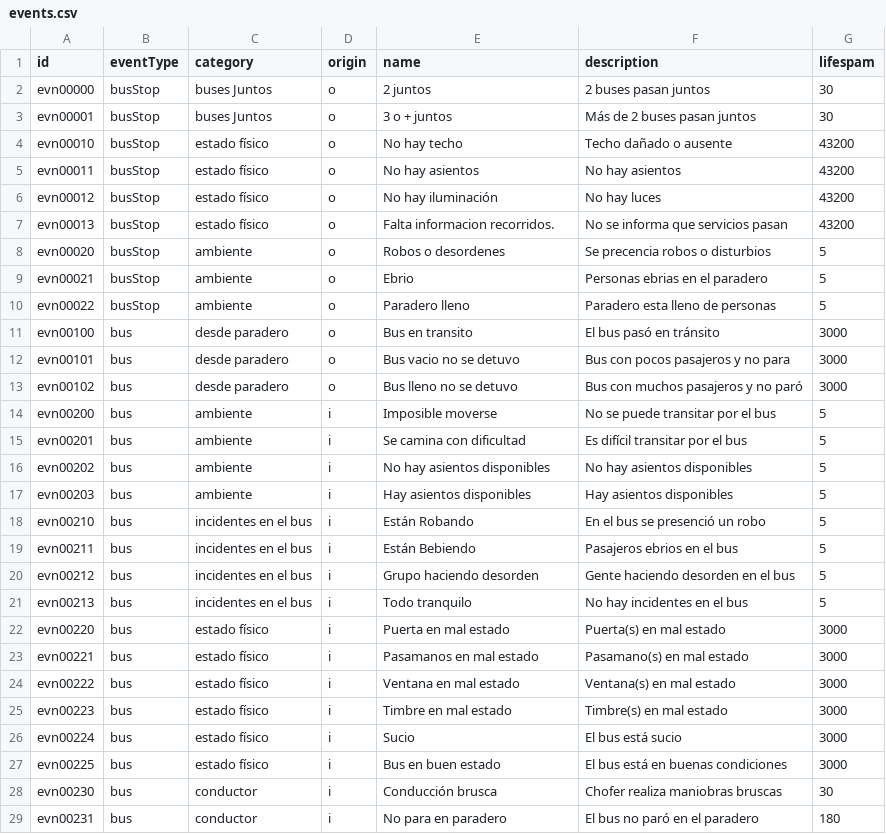
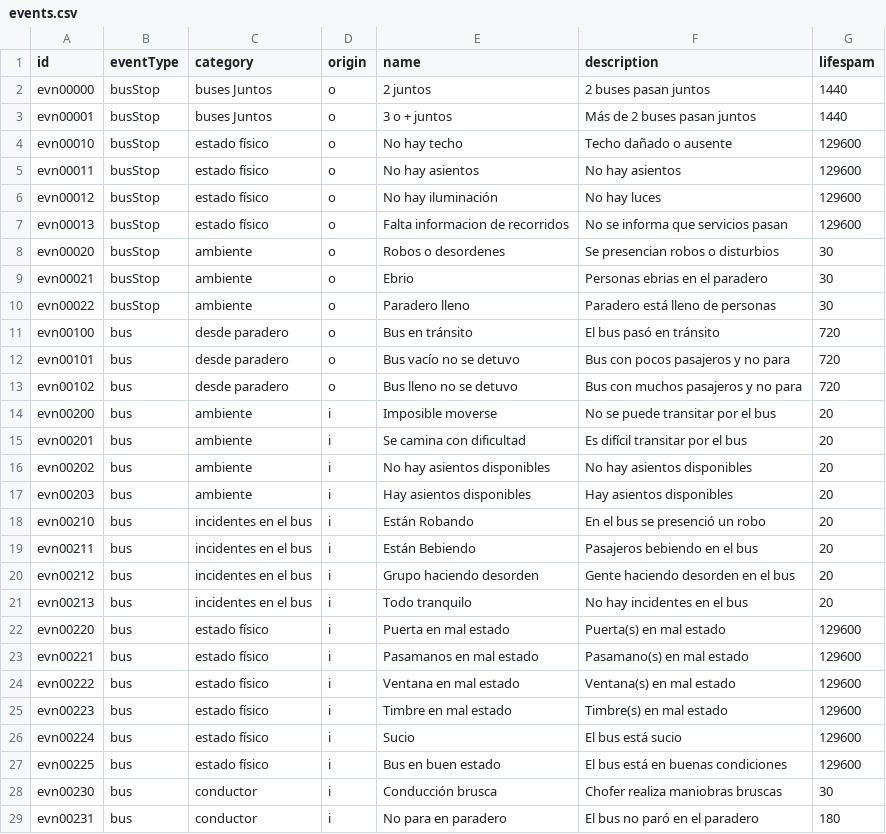
Before and after one commit to Aramatis/server, a CSV file: InitialData/events.csv, drawn as a sheet; only a part is shown; the diff covers the shown part only.

Commit message:
updated lifespam of events

```diff
--- a/InitialData/events.csv
+++ b/InitialData/events.csv
@@ -1,28 +1,28 @@
 id;eventType;category;origin;name;description;lifespam
-evn00000;busStop;buses Juntos;o;2 juntos;2 buses pasan juntos ;30
-evn00001;busStop;buses Juntos;o;3 o + juntos;Más de 2 buses pasan juntos;30
-evn00010;busStop;estado físico;o;No hay techo;Techo dañado o ausente;43200
-evn00011;busStop;estado físico;o;No hay asientos;No hay asientos;43200
-evn00012;busStop;estado físico;o;No hay iluminación;No hay luces;43200
-evn00013;busStop;estado físico;o;Falta informacion recorridos.;No se informa que servicios pasan;43200
-evn00020;busStop;ambiente;o;Robos o desordenes;Se precencia robos o disturbios;5
-evn00021;busStop;ambiente;o;Ebrio;Personas ebrias en el paradero;5
-evn00022;busStop;ambiente;o;Paradero lleno;Paradero esta lleno de personas;5
-evn00100;bus;desde paradero;o;Bus en transito;El bus  pasó en tránsito;3000
-evn00101;bus;desde paradero;o;Bus vacio no se detuvo;Bus con pocos pasajeros y no para;3000
-evn00102;bus;desde paradero;o;Bus lleno no se detuvo;Bus con muchos pasajeros y no paró;3000
-evn00200;bus;ambiente;i;Imposible moverse;No se puede transitar por el bus;5
-evn00201;bus;ambiente;i;Se camina con dificultad;Es difícil transitar por el bus;5
-evn00202;bus;ambiente;i;No hay asientos disponibles;No hay asientos disponibles;5
-evn00203;bus;ambiente;i;Hay asientos disponibles;Hay asientos disponibles;5
-evn00210;bus;incidentes en el bus;i;Están Robando;En el bus se presenció un robo;5
-evn00211;bus;incidentes en el bus;i;Están Bebiendo;Pasajeros ebrios en el bus;5
-evn00212;bus;incidentes en el bus;i;Grupo haciendo desorden;Gente haciendo desorden en el bus;5
-evn00213;bus;incidentes en el bus;i;Todo tranquilo;No hay incidentes en el bus;5
-evn00220;bus;estado físico;i;Puerta en mal estado;Puerta(s) en mal estado;3000
-evn00221;bus;estado físico;i;Pasamanos en mal estado;Pasamano(s) en mal estado;3000
-evn00222;bus;estado físico;i;Ventana en mal estado;Ventana(s) en mal estado;3000
-evn00223;bus;estado físico;i;Timbre en mal estado;Timbre(s) en mal estado;3000
-evn00224;bus;estado físico;i;Sucio;El bus está sucio;3000
-evn00225;bus;estado físico;i;Bus en buen estado;El bus está en buenas condiciones;3000
+evn00000;busStop;buses Juntos;o;2 juntos;2 buses pasan juntos ;1440
+evn00001;busStop;buses Juntos;o;3 o + juntos;Más de 2 buses pasan juntos;1440
+evn00010;busStop;estado físico;o;No hay techo;Techo dañado o ausente;129600
+evn00011;busStop;estado físico;o;No hay asientos;No hay asientos;129600
+evn00012;busStop;estado físico;o;No hay iluminación;No hay luces;129600
+evn00013;busStop;estado físico;o;Falta informacion de recorridos;No se informa que servicios pasan;129600
+evn00020;busStop;ambiente;o;Robos o desordenes;Se presencian robos o disturbios;30
+evn00021;busStop;ambiente;o;Ebrio;Personas ebrias en el paradero;30
+evn00022;busStop;ambiente;o;Paradero lleno;Paradero está lleno de personas;30
+evn00100;bus;desde paradero;o;Bus en tránsito;El bus pasó en tránsito;720
+evn00101;bus;desde paradero;o;Bus vacío no se detuvo;Bus con pocos pasajeros y no para;720
+evn00102;bus;desde paradero;o;Bus lleno no se detuvo;Bus con muchos pasajeros y no para;720
+evn00200;bus;ambiente;i;Imposible moverse;No se puede transitar por el bus;20
+evn00201;bus;ambiente;i;Se camina con dificultad;Es difícil transitar por el bus;20
+evn00202;bus;ambiente;i;No hay asientos disponibles;No hay asientos disponibles;20
+evn00203;bus;ambiente;i;Hay asientos disponibles;Hay asientos disponibles;20
+evn00210;bus;incidentes en el bus;i;Están Robando;En el bus se presenció un robo;20
+evn00211;bus;incidentes en el bus;i;Están Bebiendo;Pasajeros bebiendo en el bus;20
+evn00212;bus;incidentes en el bus;i;Grupo haciendo desorden;Gente haciendo desorden en el bus;20
+evn00213;bus;incidentes en el bus;i;Todo tranquilo;No hay incidentes en el bus;20
+evn00220;bus;estado físico;i;Puerta en mal estado;Puerta(s) en mal estado;129600
+evn00221;bus;estado físico;i;Pasamanos en mal estado;Pasamano(s) en mal estado;129600
+evn00222;bus;estado físico;i;Ventana en mal estado;Ventana(s) en mal estado;129600
+evn00223;bus;estado físico;i;Timbre en mal estado;Timbre(s) en mal estado;129600
+evn00224;bus;estado físico;i;Sucio;El bus está sucio;129600
+evn00225;bus;estado físico;i;Bus en buen estado;El bus está en buenas condiciones;129600
 evn00230;bus;conductor;i;Conducción brusca;Chofer realiza maniobras bruscas;30
```
Also changed, not shown: 6 edited cells elsewhere in this file.
